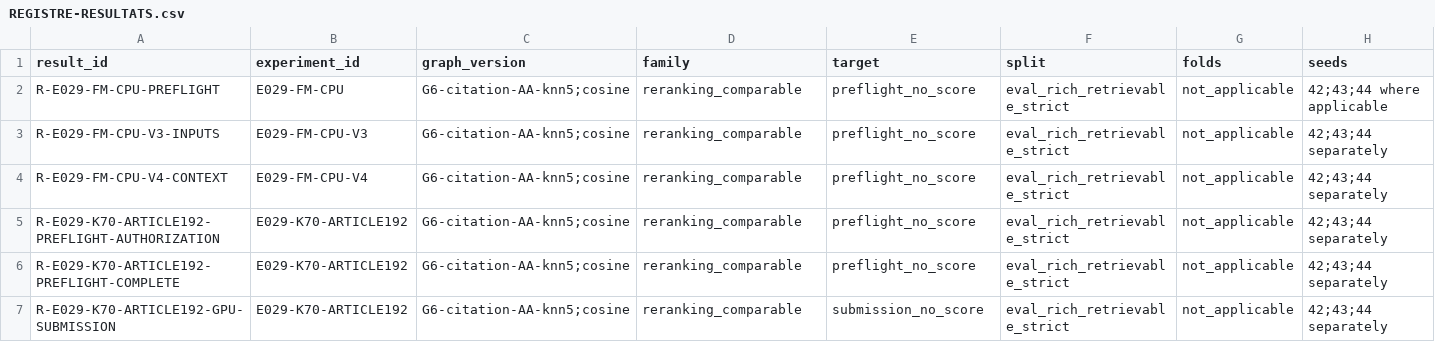
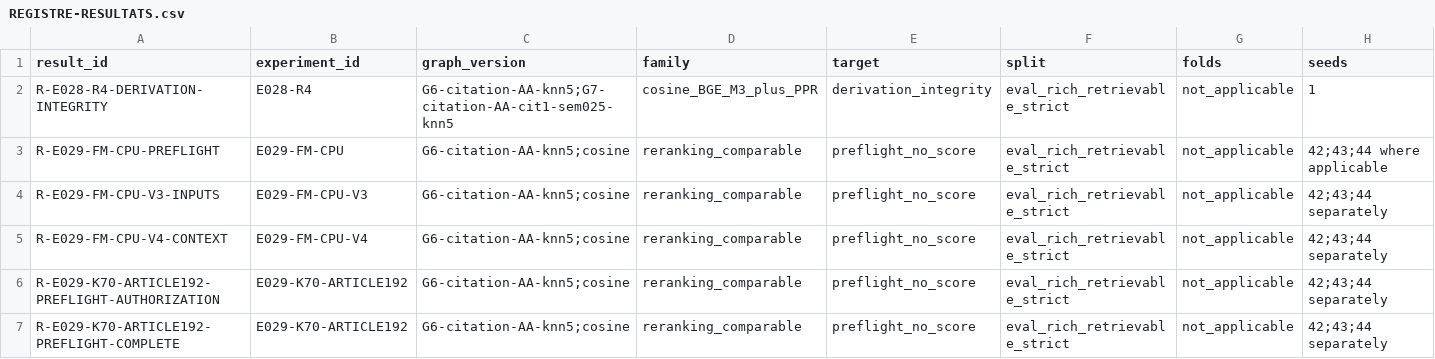
Before and after one commit to matt-kaep/legal_knowledge_graph, a CSV file: 01-Projet/paper-control/REGISTRE-RESULTATS.csv, drawn as a sheet; only a part is shown; the shorter side is filled out with more unchanged rows; rows hold the shown columns only; the diff names each change by its address in the sheet, - before the commit and + after, or states it on an @@ line.

Commit message:
docs: record r4 derivation provenance

```diff
--- a/01-Projet/paper-control/REGISTRE-RESULTATS.csv
+++ b/01-Projet/paper-control/REGISTRE-RESULTATS.csv
+row 2: R-E028-R4-DERIVATION-INTEGRITY | E028-R4 | G6-citation-AA-knn5;G7-citation-AA-cit1-sem025-knn5 | cosine_BGE_M3_plus_PPR | derivation_integrity | eval_rich_retrievable_strict | not_applicable | 1
```
Also changed, not shown: 01-Projet/paper-control/REGISTRE-EXPERIENCES.csv, 2 other files.
